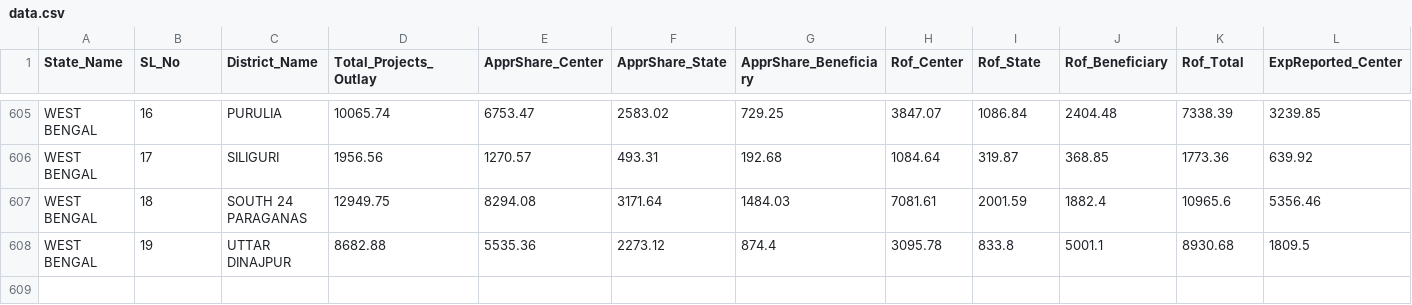
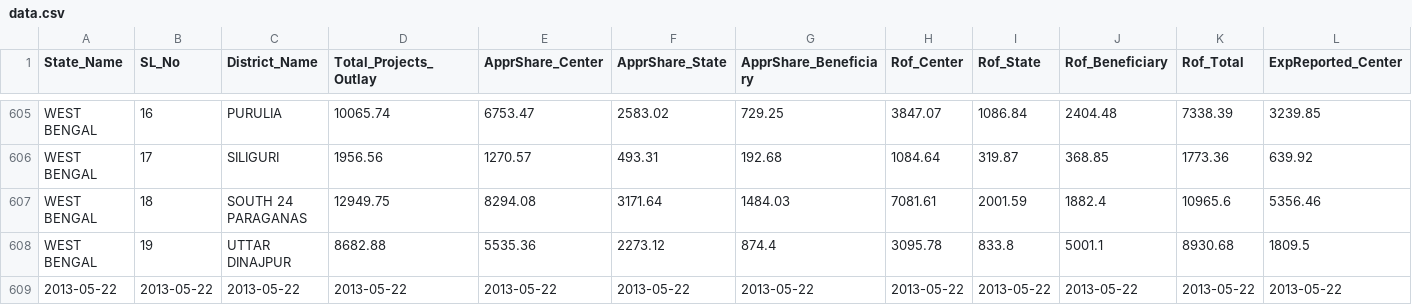
Before and after one commit to arghyam/arghyam-scrapers, a CSV file: data.csv, drawn as a sheet; only a part is shown, gaps mark what is left out; rows hold the shown columns only; the diff names each change by its address in the sheet, - before the commit and + after, or states it on an @@ line.

Commit message:
Last row of data.csv contains dates on which columns were extracted.

```diff
--- a/data.csv
+++ b/data.csv
+row 609: 2013-05-22 | 2013-05-22 | 2013-05-22 | 2013-05-22 | 2013-05-22 | 2013-05-22 | 2013-05-22 | 2013-05-22 | 2013-05-22 | 2013-05-22 | 2013-05-22 | 2013-05-22
```
Also changed, not shown: 1 other file.
